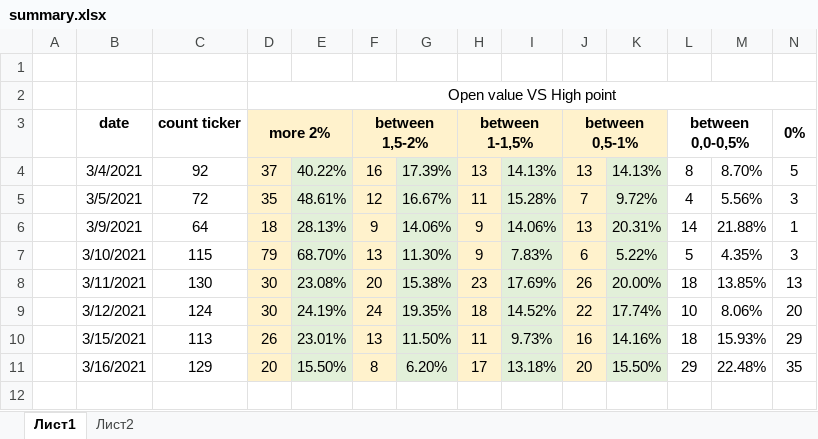
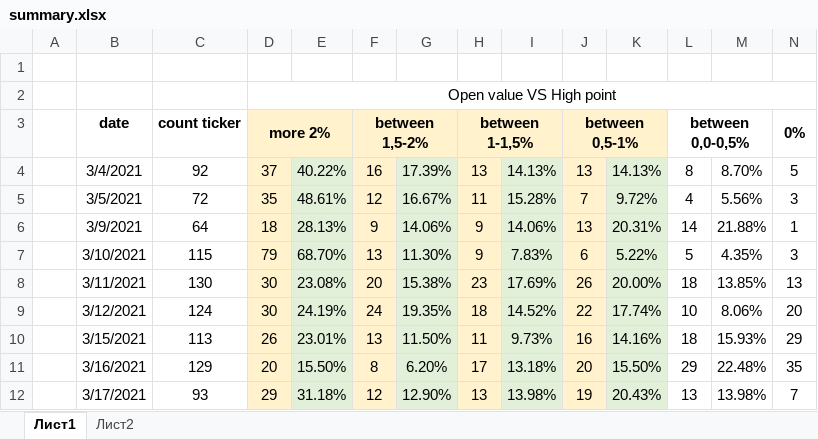
Before and after one commit to knockjkeee/trade_bot, an Excel workbook: history/25_35/summary.xlsx, sheet Лист1, drawn as a sheet; only a part is shown; values as stored, in another font and other column widths than the file's, no borders; rows hold the shown columns only; the diff names each change by its address in the sheet, - before the commit and + after, or states it on an @@ line.

```diff
--- a/history/25_35/summary.xlsx (sheet Лист1)
+++ b/history/25_35/summary.xlsx (sheet Лист1)
+row 12:  | 3/17/2021 | 93 | 29 | 31.18% | 12 | 12.90% | 13 | 13.98% | 19 | 20.43% | 13 | 13.98% | 7
```
Also changed, not shown: 25_35_data_ticker.xlsx, 35_45_data_ticker.xlsx, 20 other files.
